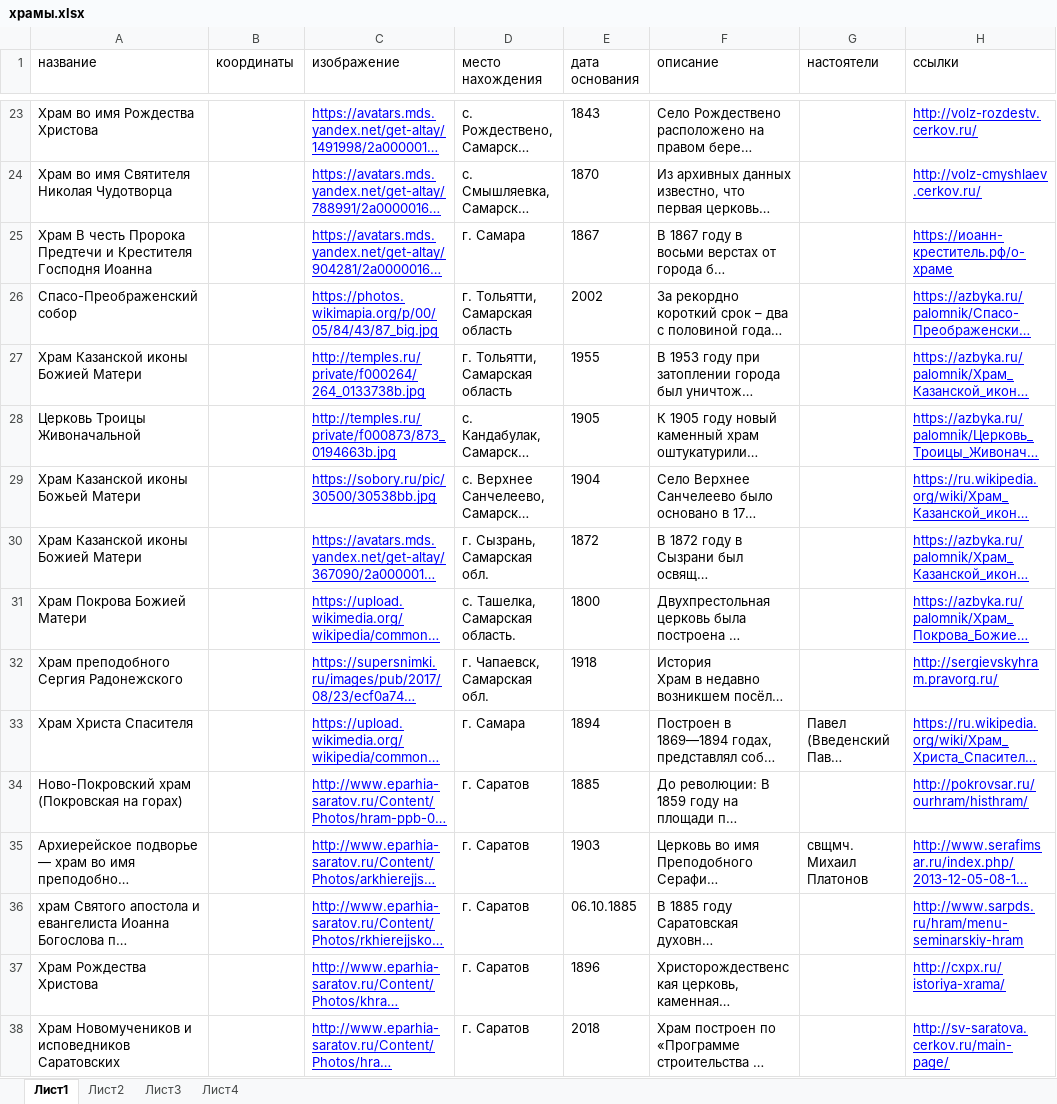
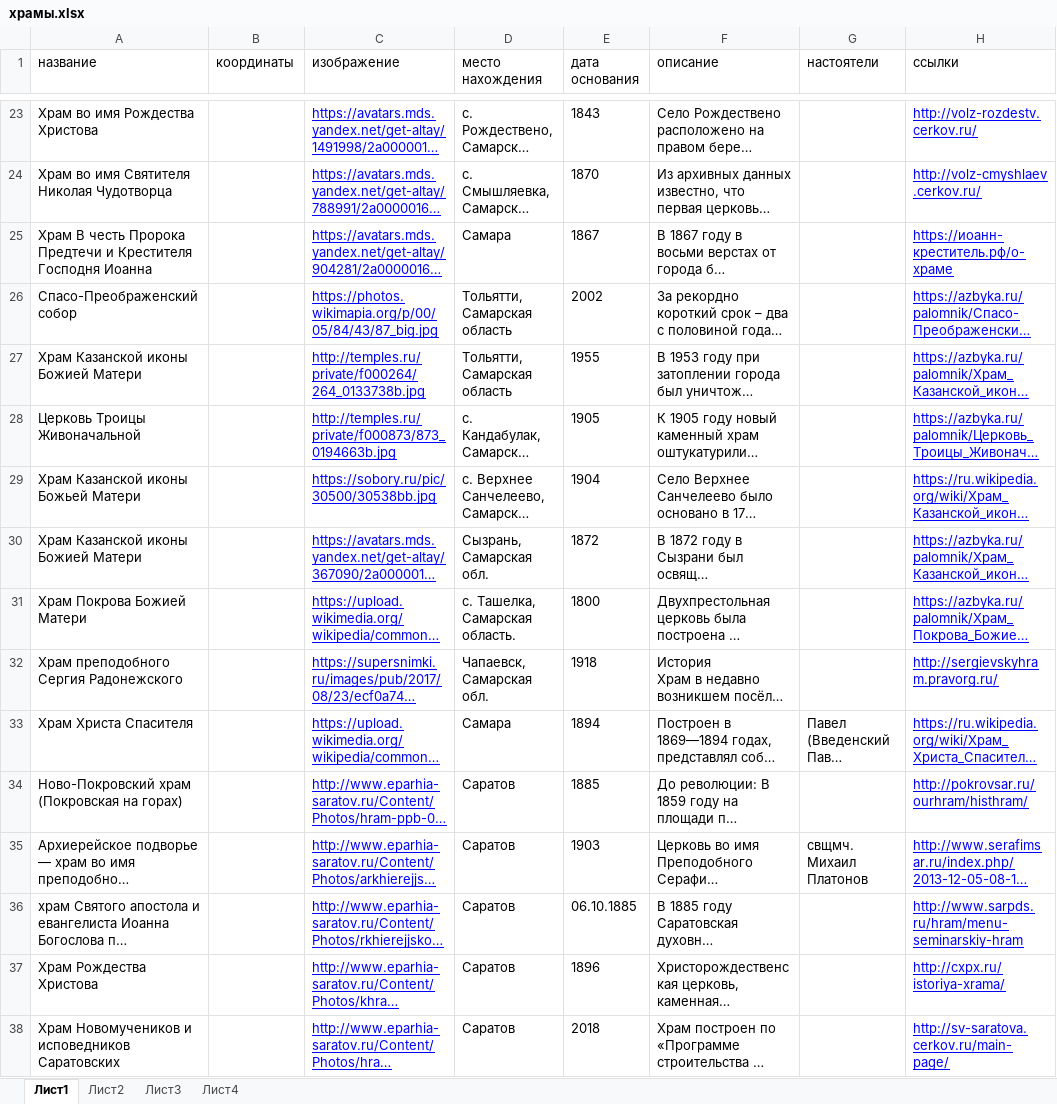
Before and after one commit to solidarik/atlaspravoslavie, an Excel workbook: loadDatabase/religion/храмы.xlsx, sheet Лист1, drawn as a sheet; only a part is shown, gaps mark what is left out; long unchanged cells end in …; values as stored, in another font and other column widths than the file's, no borders; the diff covers the shown part only; the diff names each change by its address in the sheet, - before the commit and + after, or states it on an @@ line.

```diff
--- a/loadDatabase/religion/храмы.xlsx (sheet Лист1)
+++ b/loadDatabase/religion/храмы.xlsx (sheet Лист1)
-D25 (место нахождения): г. Самара
+D25 (место нахождения): Самара
-D26:D27 (место нахождения): г. Тольятти, Самарская область
+D26:D27 (место нахождения): Тольятти, Самарская область
-D30 (место нахождения): г. Сызрань, Самарская обл.
+D30 (место нахождения): Сызрань, Самарская обл.
-D32 (место нахождения): г. Чапаевск, Самарская обл.
+D32 (место нахождения): Чапаевск, Самарская обл.
-D33 (место нахождения): г. Самара
+D33 (место нахождения): Самара
-D34:D38 (место нахождения): г. Саратов
+D34:D38 (место нахождения): Саратов
```
Also changed, not shown: 48 edited cells elsewhere in this sheet, 2 other files.
